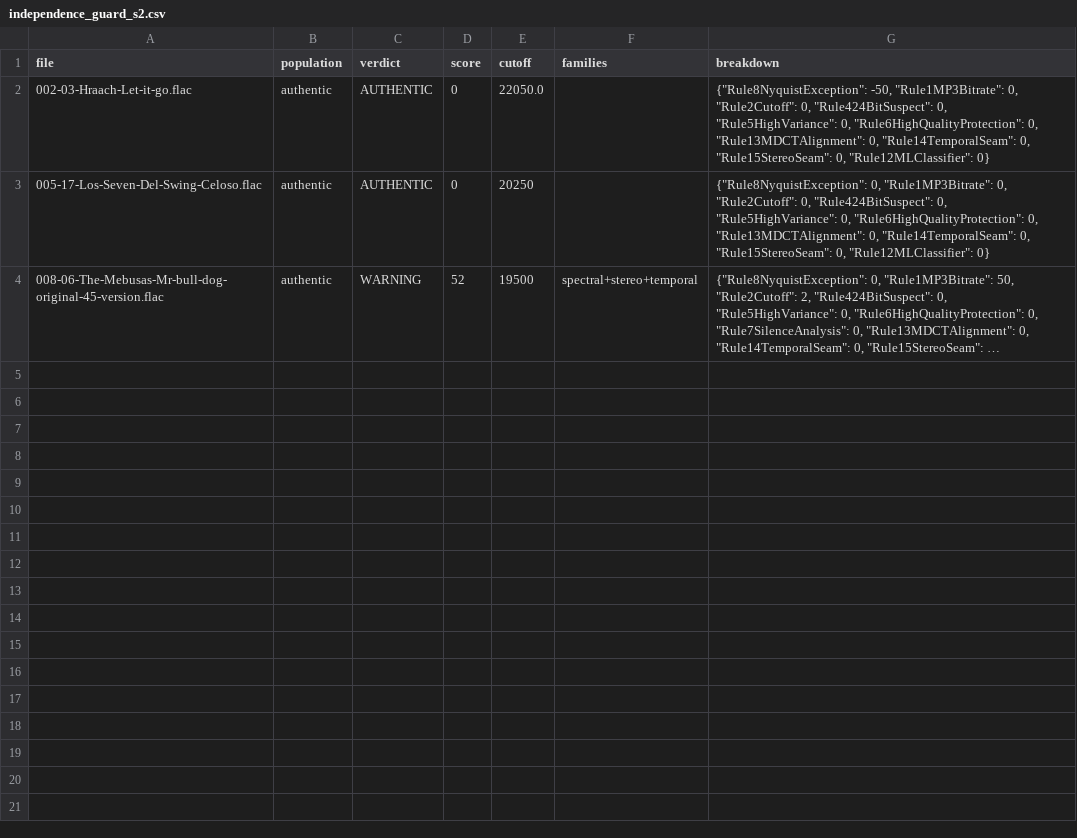
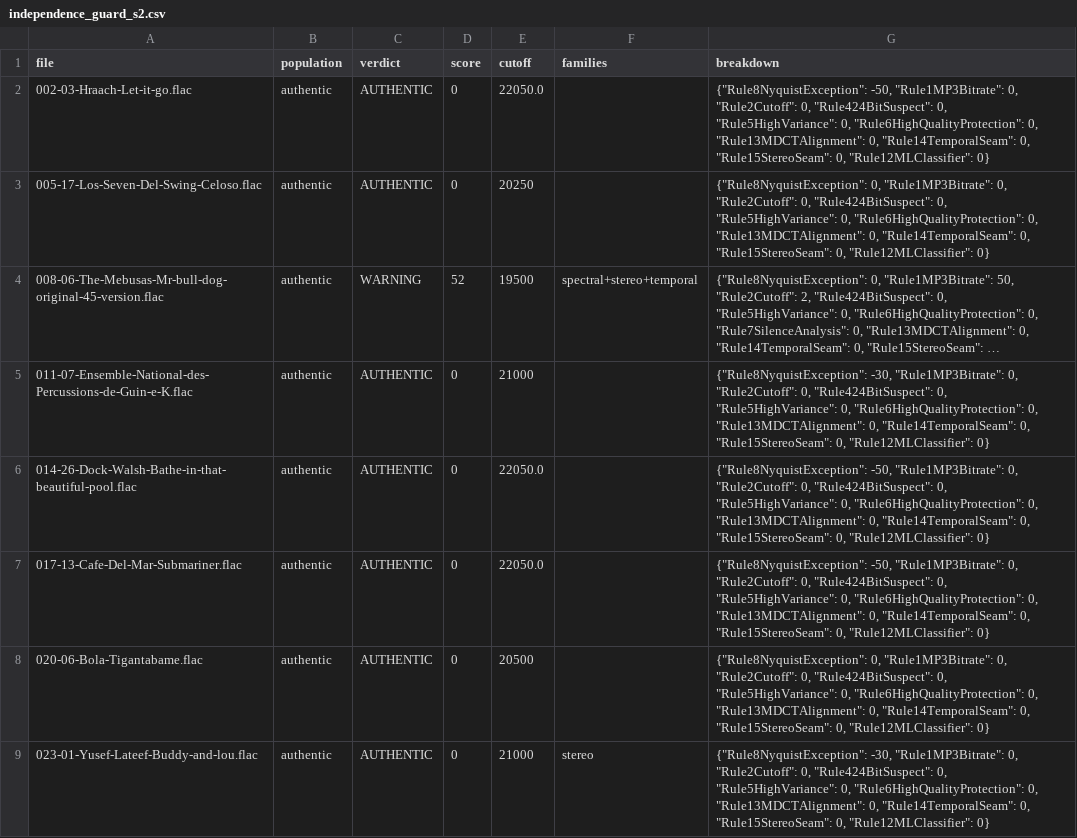
Before and after one commit to Guillain-RDCDE/FLAC_Detective, a CSV file: ml/independence_guard_s2.csv, drawn as a sheet; long unchanged cells end in …; the diff names each change by its address in the sheet, - before the commit and + after, or states it on an @@ line.

```diff
--- a/ml/independence_guard_s2.csv
+++ b/ml/independence_guard_s2.csv
+row 5: 011-07-Ensemble-National-des-Percussions-de-Guin-e-K.flac | authentic | AUTHENTIC | 0 | 21000 |  | {"Rule8NyquistException": -30, "Rule1MP3Bitrate": 0, "Rule2Cutoff": 0, "Rule424BitSuspect": 0, "Rule5HighVariance": 0, "Rule6HighQualityProtection": 0, "Rule13MDCTAlignment": 0, "Rule14TemporalSeam": 0, "Rule15StereoSeam": 0, "Rule12MLClassifier": 0}
+row 6: 014-26-Dock-Walsh-Bathe-in-that-beautiful-pool.flac | authentic | AUTHENTIC | 0 | 22050.0 |  | {"Rule8NyquistException": -50, "Rule1MP3Bitrate": 0, "Rule2Cutoff": 0, "Rule424BitSuspect": 0, "Rule5HighVariance": 0, "Rule6HighQualityProtection": 0, "Rule13MDCTAlignment": 0, "Rule14TemporalSeam": 0, "Rule15StereoSeam": 0, "Rule12MLClassifier": 0}
+row 7: 017-13-Cafe-Del-Mar-Submariner.flac | authentic | AUTHENTIC | 0 | 22050.0 |  | {"Rule8NyquistException": -50, "Rule1MP3Bitrate": 0, "Rule2Cutoff": 0, "Rule424BitSuspect": 0, "Rule5HighVariance": 0, "Rule6HighQualityProtection": 0, "Rule13MDCTAlignment": 0, "Rule14TemporalSeam": 0, "Rule15StereoSeam": 0, "Rule12MLClassifier": 0}
+row 8: 020-06-Bola-Tigantabame.flac | authentic | AUTHENTIC | 0 | 20500 |  | {"Rule8NyquistException": 0, "Rule1MP3Bitrate": 0, "Rule2Cutoff": 0, "Rule424BitSuspect": 0, "Rule5HighVariance": 0, "Rule6HighQualityProtection": 0, "Rule13MDCTAlignment": 0, "Rule14TemporalSeam": 0, "Rule15StereoSeam": 0, "Rule12MLClassifier": 0}
+row 9: 023-01-Yusef-Lateef-Buddy-and-lou.flac | authentic | AUTHENTIC | 0 | 21000 | stereo | {"Rule8NyquistException": -30, "Rule1MP3Bitrate": 0, "Rule2Cutoff": 0, "Rule424BitSuspect": 0, "Rule5HighVariance": 0, "Rule6HighQualityProtection": 0, "Rule13MDCTAlignment": 0, "Rule14TemporalSeam": 0, "Rule15StereoSeam": 0, "Rule12MLClassifier": 0}
```
Also changed, not shown: ml/independence_guard_s0.csv, ml/independence_guard_s1.csv, 2 other files.
